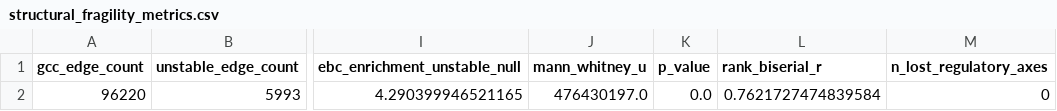
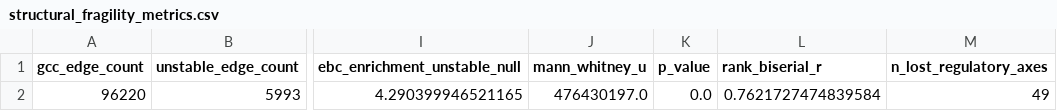
Before and after one commit to Sharon-codes/ceRNA-Networks, a CSV file: arghhh/structural_fragility_metrics.csv, drawn as a sheet; only a part is shown, gaps mark what is left out; the diff names each change by its address in the sheet, - before the commit and + after, or states it on an @@ line.

Commit message:
Update Section 4 Biological Validation with miRNA target gene mapping (miRTarBase) and differential pathway enrichment (KEGG, WikiPathways)

```diff
--- a/arghhh/structural_fragility_metrics.csv
+++ b/arghhh/structural_fragility_metrics.csv
-M2 (n_lost_regulatory_axes): 0
+M2 (n_lost_regulatory_axes): 49
```
Also changed, not shown: arghhhh/structural_fragility_metrics.csv, mirna_audit_results/structural_fragility_metrics.csv, 4 other files.
